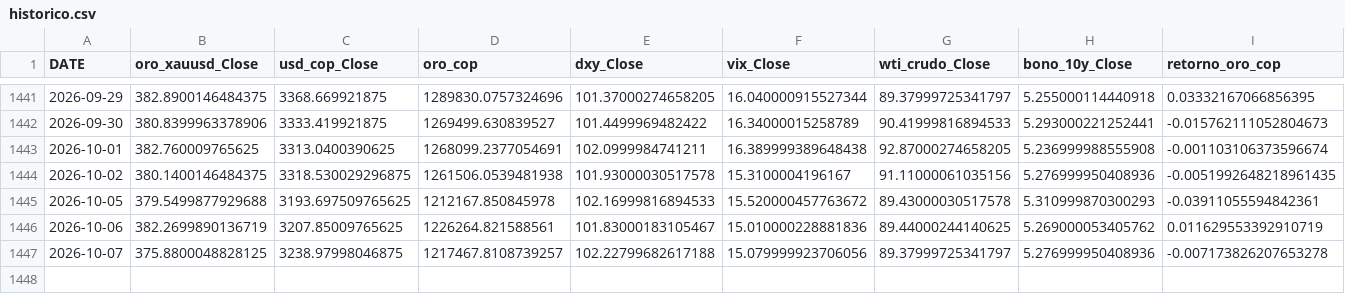
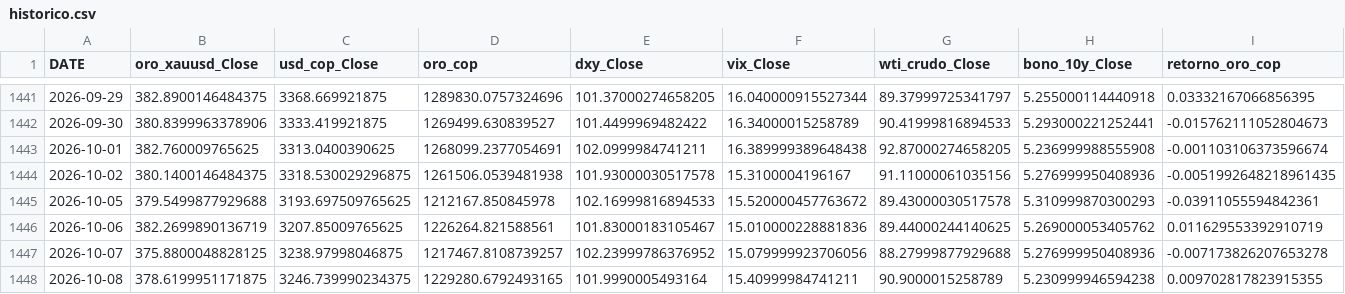
Before and after one commit to michaelsteven1299/proyecto_michael-, a CSV file: dashboard_data/historico.csv, drawn as a sheet; only a part is shown, gaps mark what is left out.

```diff
--- a/dashboard_data/historico.csv
+++ b/dashboard_data/historico.csv
@@ -1446,2 +1446,3 @@ DATE,oro_xauusd_Close,usd_cop_Close,oro_cop,dxy_Close,vix_Close,wti_crudo_Close,
 2026-10-06,382.2699890136719,3207.85009765625,1226264.821588561,101.83000183105467,15.010000228881836,89.44000244140625,5.269000053405762,0.011629553392910719
-2026-10-07,375.8800048828125,3238.97998046875,1217467.8108739257,102.22799682617188,15.079999923706056,89.37999725341797,5.276999950408936,-0.007173826207653278
+2026-10-07,375.8800048828125,3238.97998046875,1217467.8108739257,102.23999786376952,15.079999923706056,88.27999877929688,5.276999950408936,-0.007173826207653278
+2026-10-08,378.6199951171875,3246.739990234375,1229280.6792493165,101.9990005493164,15.40999984741211,90.9000015258789,5.230999946594238,0.009702817823915355
```
Also changed, not shown: dashboard_data/metricas_modelos.csv, dashboard_data/prediccion.csv, 6 other files.
